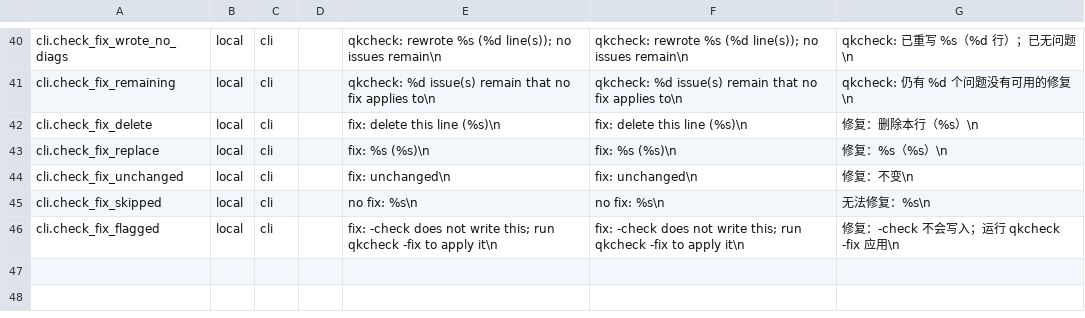
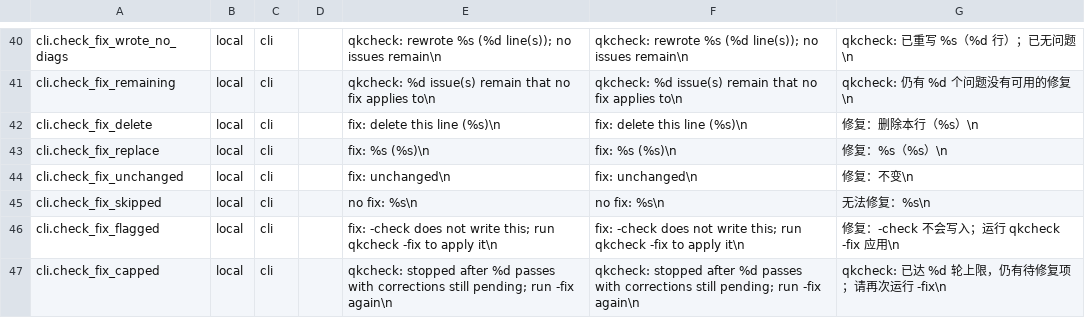
Before and after one commit to QuarkLangCommunity/QuarkLangQkc, a TSV file: internal/i18n/source/cli.tsv, drawn as a sheet; only a part is shown, gaps mark what is left out; the diff names each change by its address in the sheet, - before the commit and + after, or states it on an @@ line.

Commit message:
qkcheck: say when -fix stopped at its pass limit
The pass limit is what keeps a correction that exposes another correction from
looping, and the loop was documented as reporting when it reached the bound -
it did not. A run that stops with corrections still pending now says so, so a
file that may not be settled yet is never presented as finished.

```diff
--- a/internal/i18n/source/cli.tsv
+++ b/internal/i18n/source/cli.tsv
+row 47: cli.check_fix_capped | local | cli |  | qkcheck: stopped after %d passes with corrections still pending; run -fix again\n | qkcheck: stopped after %d passes with corrections still pending; run -fix again\n | qkcheck: 已达 %d 轮上限，仍有待修复项；请再次运行 -fix\n
```
Also changed, not shown: 2 other files.
